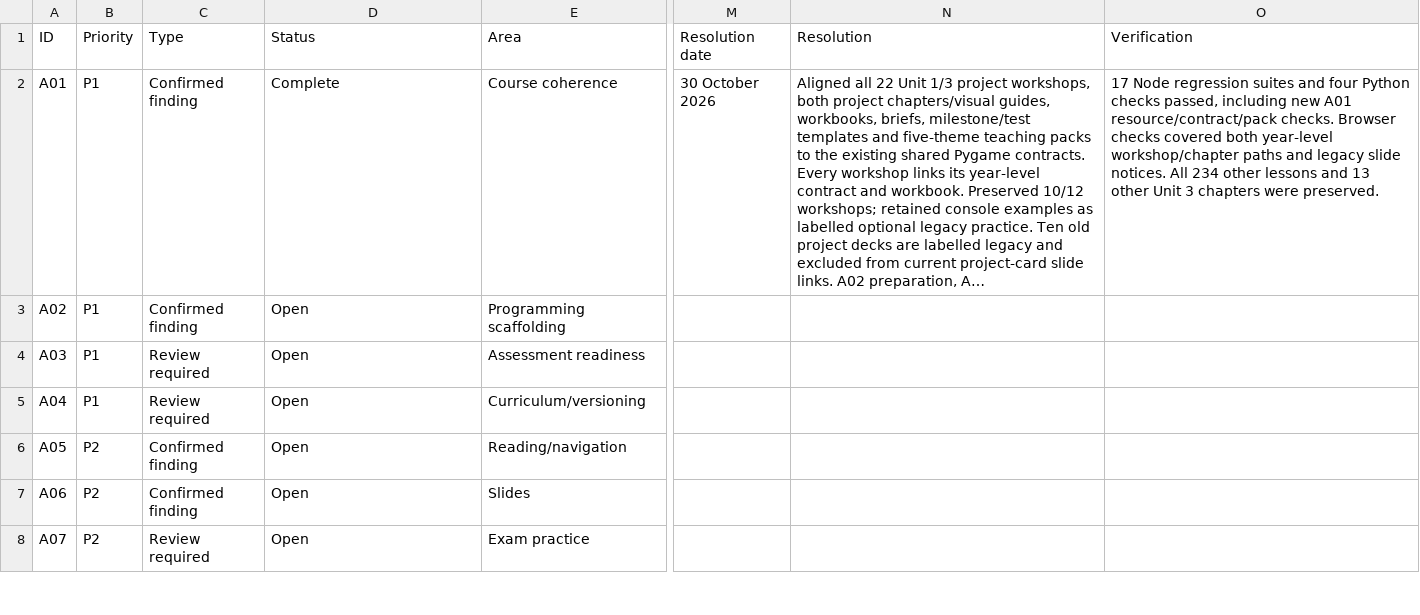
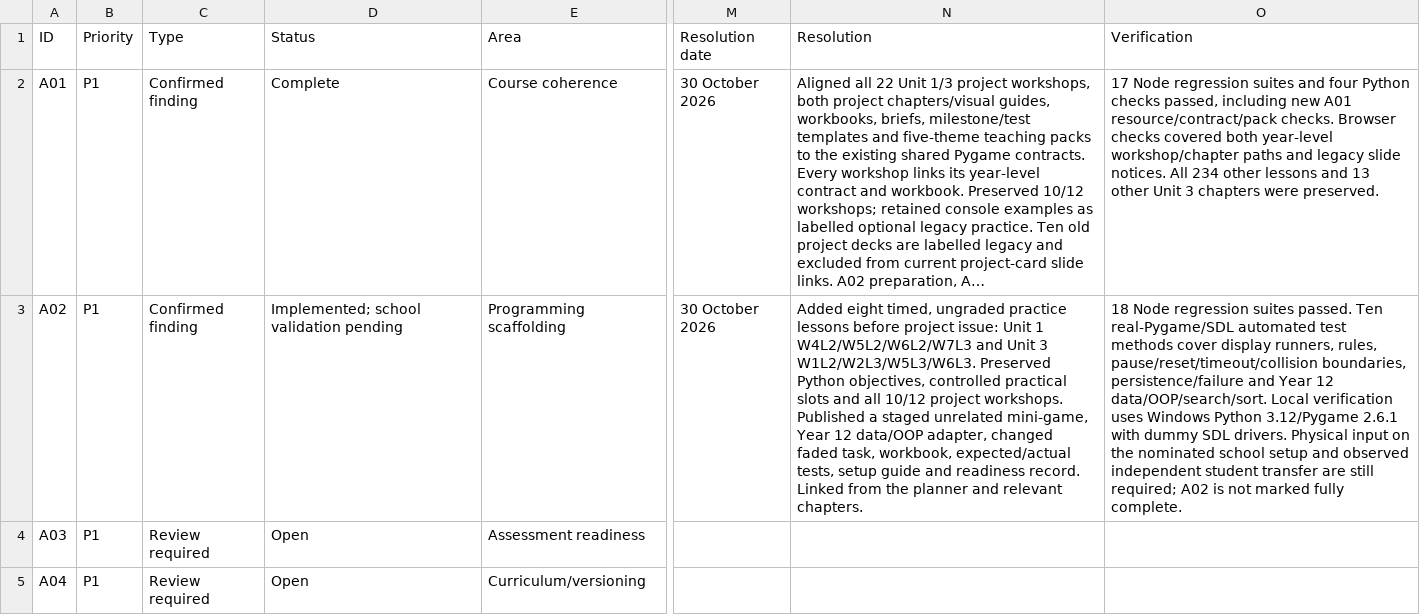
Before and after one commit to EdugenIO/cs-atar-textbook, a CSV file: dist/audits/site-audit-2026-10-30-tasks.csv, drawn as a sheet; only a part is shown, gaps mark what is left out; the shorter side is filled out with more unchanged rows; long unchanged cells end in …; the diff names each change by its address in the sheet, - before the commit and + after, or states it on an @@ line.

```diff
--- a/dist/audits/site-audit-2026-10-30-tasks.csv
+++ b/dist/audits/site-audit-2026-10-30-tasks.csv
-D3 (Status): Open
+D3 (Status): Implemented; school validation pending
-M3 (Resolution date): (empty)
+M3 (Resolution date): 30 October 2026
-N3 (Resolution): (empty)
+N3 (Resolution): Added eight timed, ungraded practice lessons before project issue: Unit 1 W4L2/W5L2/W6L2/W7L3 and Unit 3 W1L2/W2L3/W5L3/W6L3. Preserved Python objectives, controlled practical slots and all 10/12 project workshops. Published a staged unrelated mini-game, Year 12 data/OOP adapter, changed faded task, workbook, expected/actual tests, setup guide and readiness record. Linked from the planner and relevant chapters.
-O3 (Verification): (empty)
+O3 (Verification): 18 Node regression suites passed. Ten real-Pygame/SDL automated test methods cover display runners, rules, pause/reset/timeout/collision boundaries, persistence/failure and Year 12 data/OOP/search/sort. Local verification uses Windows Python 3.12/Pygame 2.6.1 with dummy SDL drivers. Physical input on the nominated school setup and observed independent student transfer are still required; A02 is not marked fully complete.
```
Also changed, not shown: dist/teaching-lessons.csv, 47 other files.
